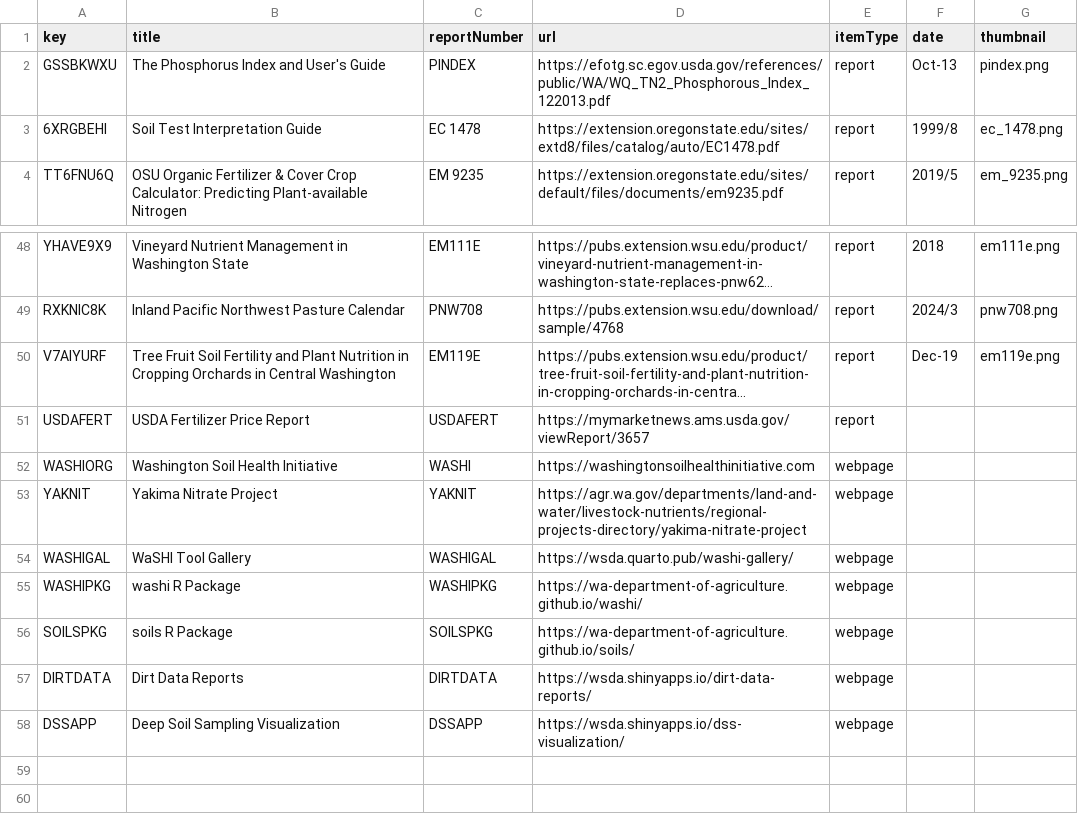
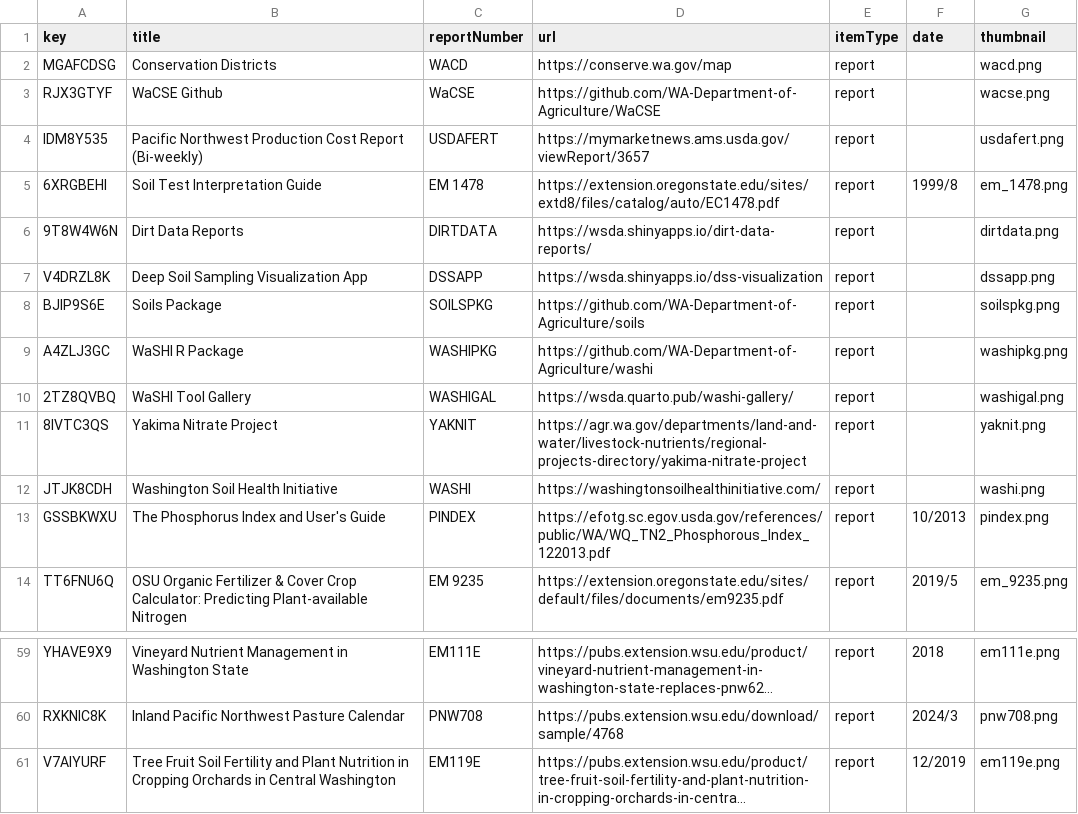
Before and after one commit to a-peterson-wa/wsda-dss-publications, a CSV file: data/publications.csv, drawn as a sheet; only a part is shown, gaps mark what is left out; long unchanged cells end in …; removed rows and columns are numbered as before the commit, all else as after; the diff covers the shown part only; the diff names each change by its address in the sheet, - before the commit and + after, or states it on an @@ line.

Commit message:
WACD correction
Link correction for WACD

```diff
--- a/data/publications.csv
+++ b/data/publications.csv
-row 2: GSSBKWXU | The Phosphorus Index and User's Guide | PINDEX | https://efotg.sc.egov.usda.gov/references/public/WA/WQ_TN2_Phosphorous_Index_122013.pdf | report | Oct-13 | pindex.png
+row 2: MGAFCDSG | Conservation Districts | WACD | https://conserve.wa.gov/map | report |  | wacd.png
+row 3: RJX3GTYF | WaCSE Github | WaCSE | https://github.com/WA-Department-of-Agriculture/WaCSE | report |  | wacse.png
+row 4: IDM8Y535 | Pacific Northwest Production Cost Report (Bi-weekly) | USDAFERT | https://mymarketnews.ams.usda.gov/viewReport/3657 | report |  | usdafert.png
-C5 (reportNumber): EC 1478
+C5 (reportNumber): EM 1478
-G5 (thumbnail): ec_1478.png
+G5 (thumbnail): em_1478.png
+row 6: 9T8W4W6N | Dirt Data Reports | DIRTDATA | https://wsda.shinyapps.io/dirt-data-reports/ | report |  | dirtdata.png
+row 7: V4DRZL8K | Deep Soil Sampling Visualization App | DSSAPP | https://wsda.shinyapps.io/dss-visualization | report |  | dssapp.png
+row 8: BJIP9S6E | Soils Package | SOILSPKG | https://github.com/WA-Department-of-Agriculture/soils | report |  | soilspkg.png
+row 9: A4ZLJ3GC | WaSHI R Package | WASHIPKG | https://github.com/WA-Department-of-Agriculture/washi | report |  | washipkg.png
+row 10: 2TZ8QVBQ | WaSHI Tool Gallery | WASHIGAL | https://wsda.quarto.pub/washi-gallery/ | report |  | washigal.png
+row 11: 8IVTC3QS | Yakima Nitrate Project | YAKNIT | https://agr.wa.gov/departments/land-and-water/livestock-nutrients/regional-projects-directory/yakima-nitrate-project | report |  | yaknit.png
+row 12: JTJK8CDH | Washington Soil Health Initiative | WASHI | https://washingtonsoilhealthinitiative.com/ | report |  | washi.png
+row 13: GSSBKWXU | The Phosphorus Index and User's Guide | PINDEX | https://efotg.sc.egov.usda.gov/references/public/WA/WQ_TN2_Phosphorous_Index_122013.pdf | report | 10/2013 | pindex.png
-F61 (date): Dec-19
+F61 (date): 12/2019
-row 51: USDAFERT | USDA Fertilizer Price Report | USDAFERT | https://mymarketnews.ams.usda.gov/viewReport/3657 | report
-row 52: WASHIORG | Washington Soil Health Initiative | WASHI | https://washingtonsoilhealthinitiative.com | webpage
-row 53: YAKNIT | Yakima Nitrate Project | YAKNIT | https://agr.wa.gov/departments/land-and-water/livestock-nutrients/regional-projects-directory/yakima-nitrate-project | webpage
-row 54: WASHIGAL | WaSHI Tool Gallery | WASHIGAL | https://wsda.quarto.pub/washi-gallery/ | webpage
-row 55: WASHIPKG | washi R Package | WASHIPKG | https://wa-department-of-agriculture.github.io/washi/ | webpage
-row 56: SOILSPKG | soils R Package | SOILSPKG | https://wa-department-of-agriculture.github.io/soils/ | webpage
-row 57: DIRTDATA | Dirt Data Reports | DIRTDATA | https://wsda.shinyapps.io/dirt-data-reports/ | webpage
-row 58: DSSAPP | Deep Soil Sampling Visualization | DSSAPP | https://wsda.shinyapps.io/dss-visualization/ | webpage
```
Also changed, not shown: 2 added rows, 1 removed row and 7 edited cells elsewhere in this file, data/pubs_resources.csv.
